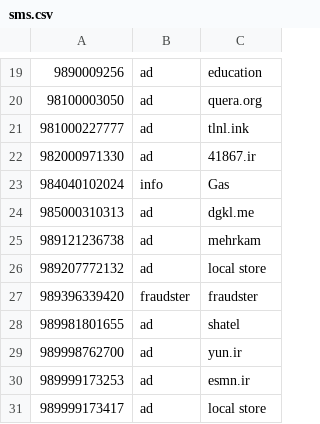
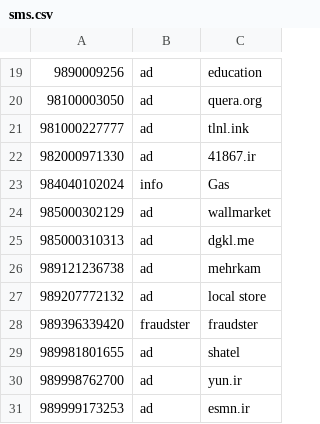
Before and after one commit to KambizMoradi/Iran_Spammer_Phone_Numbers, a CSV file: sms.csv, drawn as a sheet; only a part is shown, gaps mark what is left out; the shorter side is filled out with more unchanged rows; the diff names each change by its address in the sheet, - before the commit and + after, or states it on an @@ line.

Commit message:
ad wallmarket

```diff
--- a/sms.csv
+++ b/sms.csv
+row 24: 985000302129 | ad | wallmarket
```
